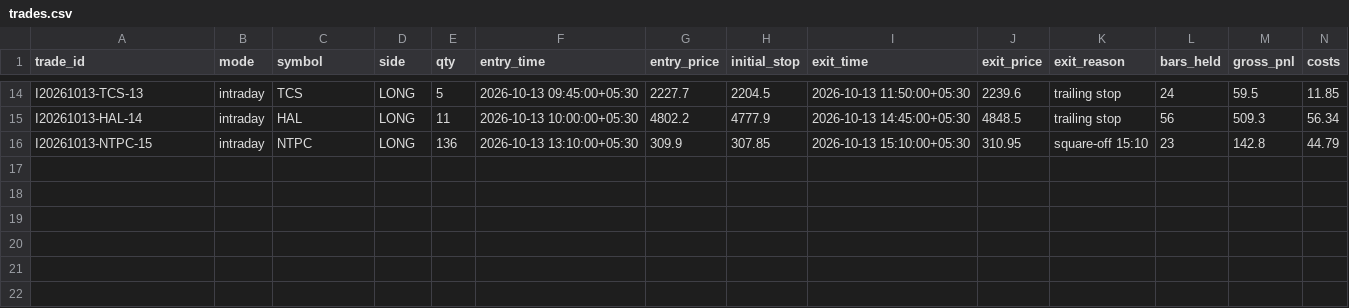
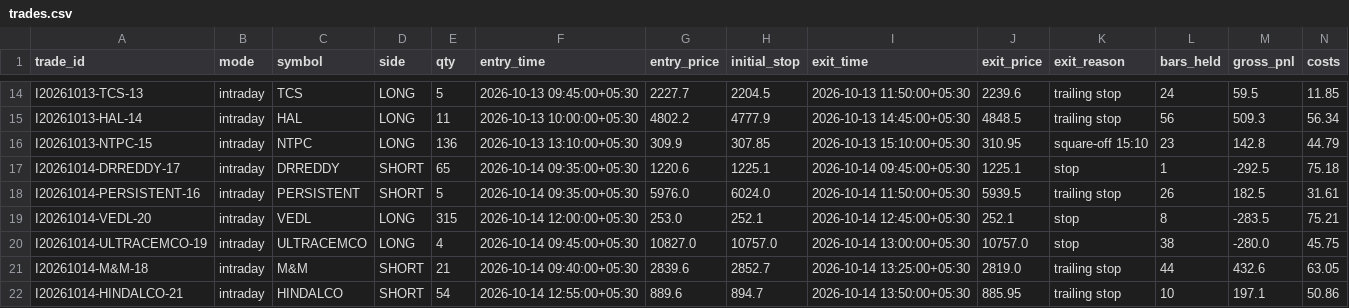
Before and after one commit to tanmaykaper/Paper-Trading-Bot, a CSV file: state/intraday/trades.csv, drawn as a sheet; only a part is shown, gaps mark what is left out; rows hold the shown columns only; the diff names each change by its address in the sheet, - before the commit and + after, or states it on an @@ line.

```diff
--- a/state/intraday/trades.csv
+++ b/state/intraday/trades.csv
+row 17: I20261014-DRREDDY-17 | intraday | DRREDDY | SHORT | 65 | 2026-10-14 09:35:00+05:30 | 1220.6 | 1225.1 | 2026-10-14 09:45:00+05:30 | 1225.1 | stop | 1 | -292.5 | 75.18
+row 18: I20261014-PERSISTENT-16 | intraday | PERSISTENT | SHORT | 5 | 2026-10-14 09:35:00+05:30 | 5976.0 | 6024.0 | 2026-10-14 11:50:00+05:30 | 5939.5 | trailing stop | 26 | 182.5 | 31.61
+row 19: I20261014-VEDL-20 | intraday | VEDL | LONG | 315 | 2026-10-14 12:00:00+05:30 | 253.0 | 252.1 | 2026-10-14 12:45:00+05:30 | 252.1 | stop | 8 | -283.5 | 75.21
+row 20: I20261014-ULTRACEMCO-19 | intraday | ULTRACEMCO | LONG | 4 | 2026-10-14 09:45:00+05:30 | 10827.0 | 10757.0 | 2026-10-14 13:00:00+05:30 | 10757.0 | stop | 38 | -280.0 | 45.75
+row 21: I20261014-M&M-18 | intraday | M&M | SHORT | 21 | 2026-10-14 09:40:00+05:30 | 2839.6 | 2852.7 | 2026-10-14 13:25:00+05:30 | 2819.0 | trailing stop | 44 | 432.6 | 63.05
+row 22: I20261014-HINDALCO-21 | intraday | HINDALCO | SHORT | 54 | 2026-10-14 12:55:00+05:30 | 889.6 | 894.7 | 2026-10-14 13:50:00+05:30 | 885.95 | trailing stop | 10 | 197.1 | 50.86
```
Also changed, not shown: 5 other files.
